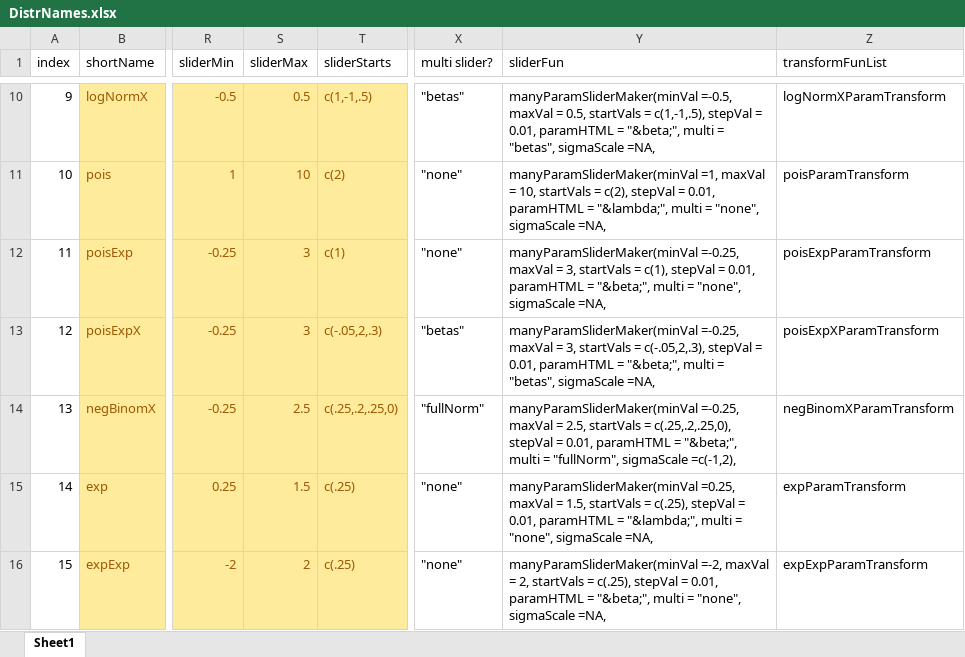
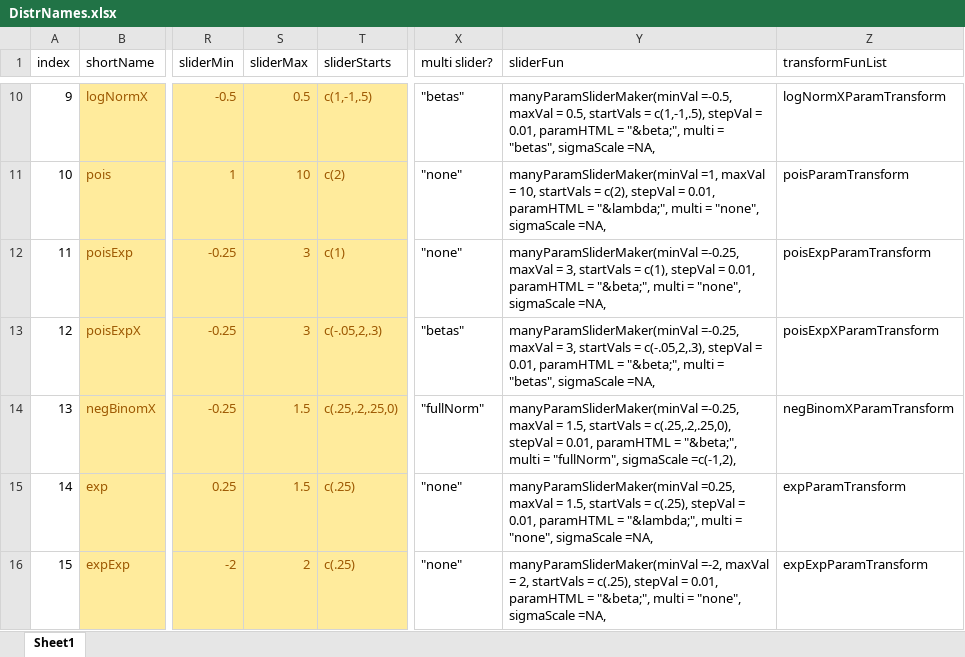
Before and after one commit to iqss-research/2k1-in-silico, an Excel workbook: Config/DistrNames.xlsx, sheet Sheet1, drawn as a sheet; only a part is shown, gaps mark what is left out; values as stored, in another font and other column widths than the file's, no borders; the diff names each change by its address in the sheet, - before the commit and + after, or states it on an @@ line.

Commit message:
neg binom fix

```diff
--- a/Config/DistrNames.xlsx (sheet Sheet1)
+++ b/Config/DistrNames.xlsx (sheet Sheet1)
-S14 (sliderMax): 2.5
+S14 (sliderMax): 1.5
-Y14 (sliderFun): …maxVal = 2.5, startVals =…
+Y14 (sliderFun): …maxVal = 1.5, startVals =…
```
